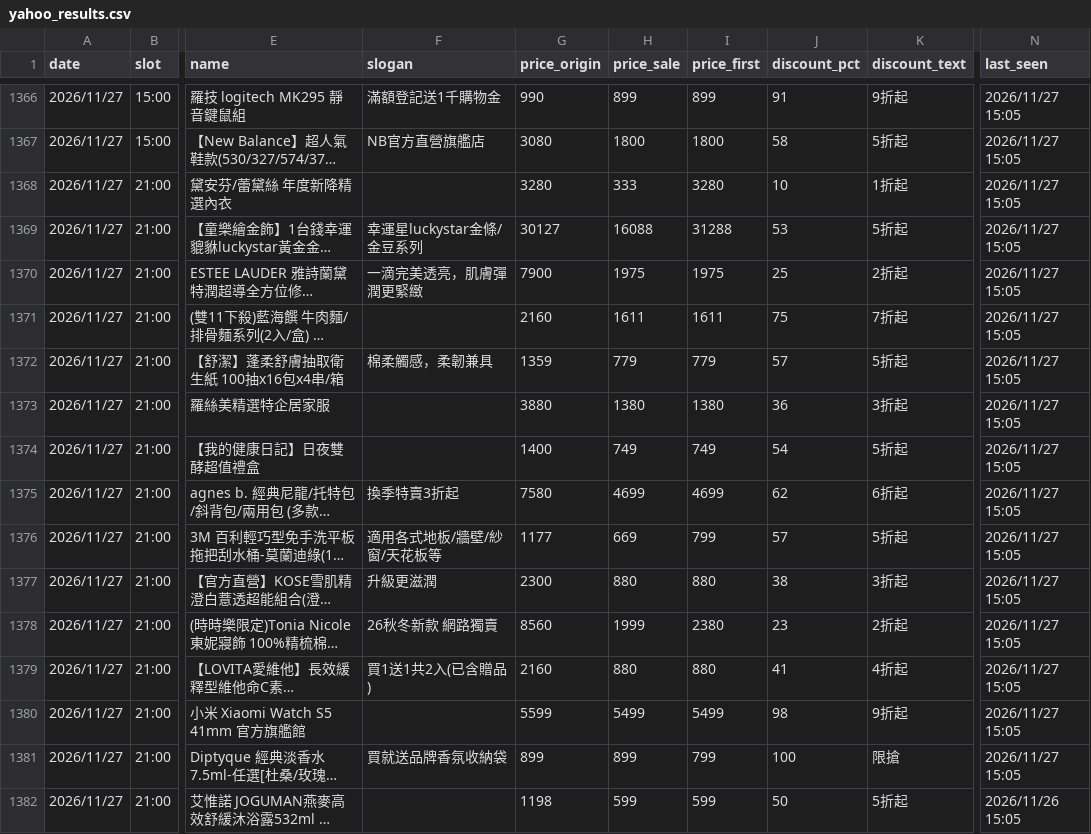
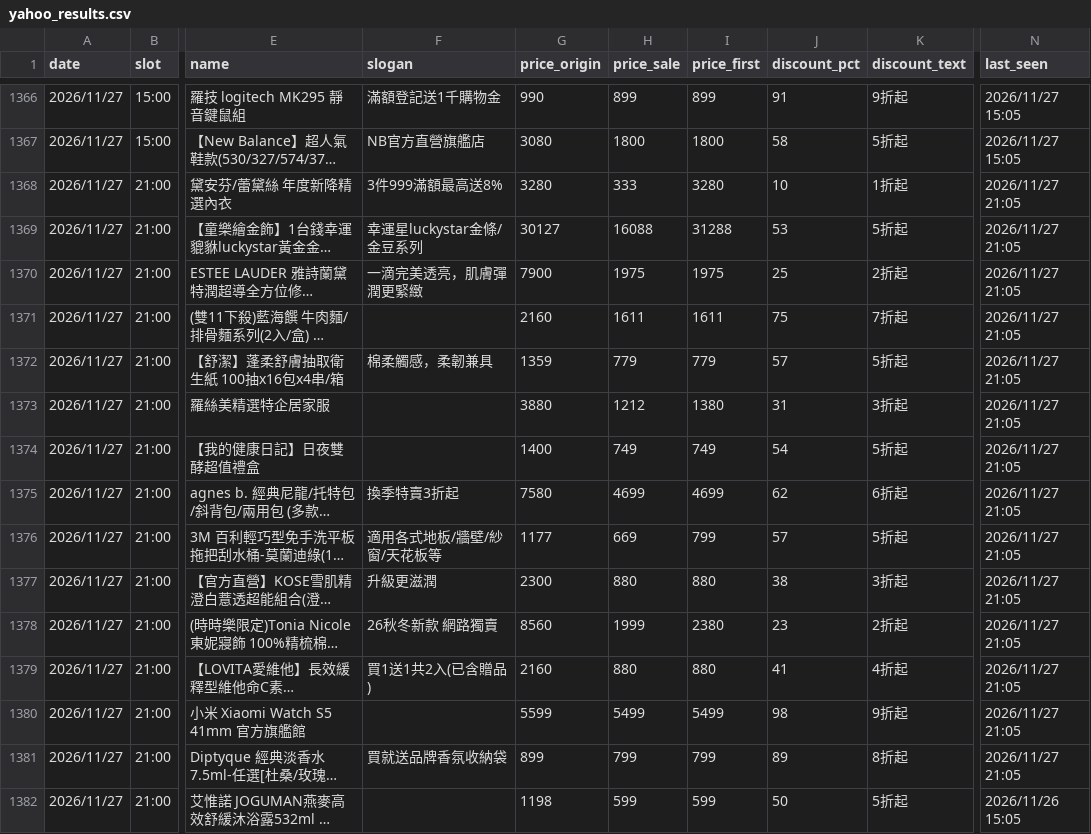
Before and after one commit to jerrycp-lab/momo-sales-monitor, a CSV file: compare/data/yahoo_results.csv, drawn as a sheet; only a part is shown, gaps mark what is left out; long unchanged cells end in …; the diff covers the shown part only; the diff names each change by its address in the sheet, - before the commit and + after, or states it on an @@ line.

```diff
--- a/compare/data/yahoo_results.csv
+++ b/compare/data/yahoo_results.csv
-F1368 (slogan): (empty)
+F1368 (slogan): 3件999滿額最高送8%
-N1368:N1381 (last_seen): 2026/11/27 15:05
+N1368:N1381 (last_seen): 2026/11/27 21:05
-H1373 (price_sale): 1380
+H1373 (price_sale): 1212
-J1373 (discount_pct): 36
+J1373 (discount_pct): 31
-H1381 (price_sale): 899
+H1381 (price_sale): 799
-J1381 (discount_pct): 100
+J1381 (discount_pct): 89
-K1381 (discount_text): 限搶
+K1381 (discount_text): 8折起
```
Also changed, not shown: 114 edited cells elsewhere in this file, 1 other file.
